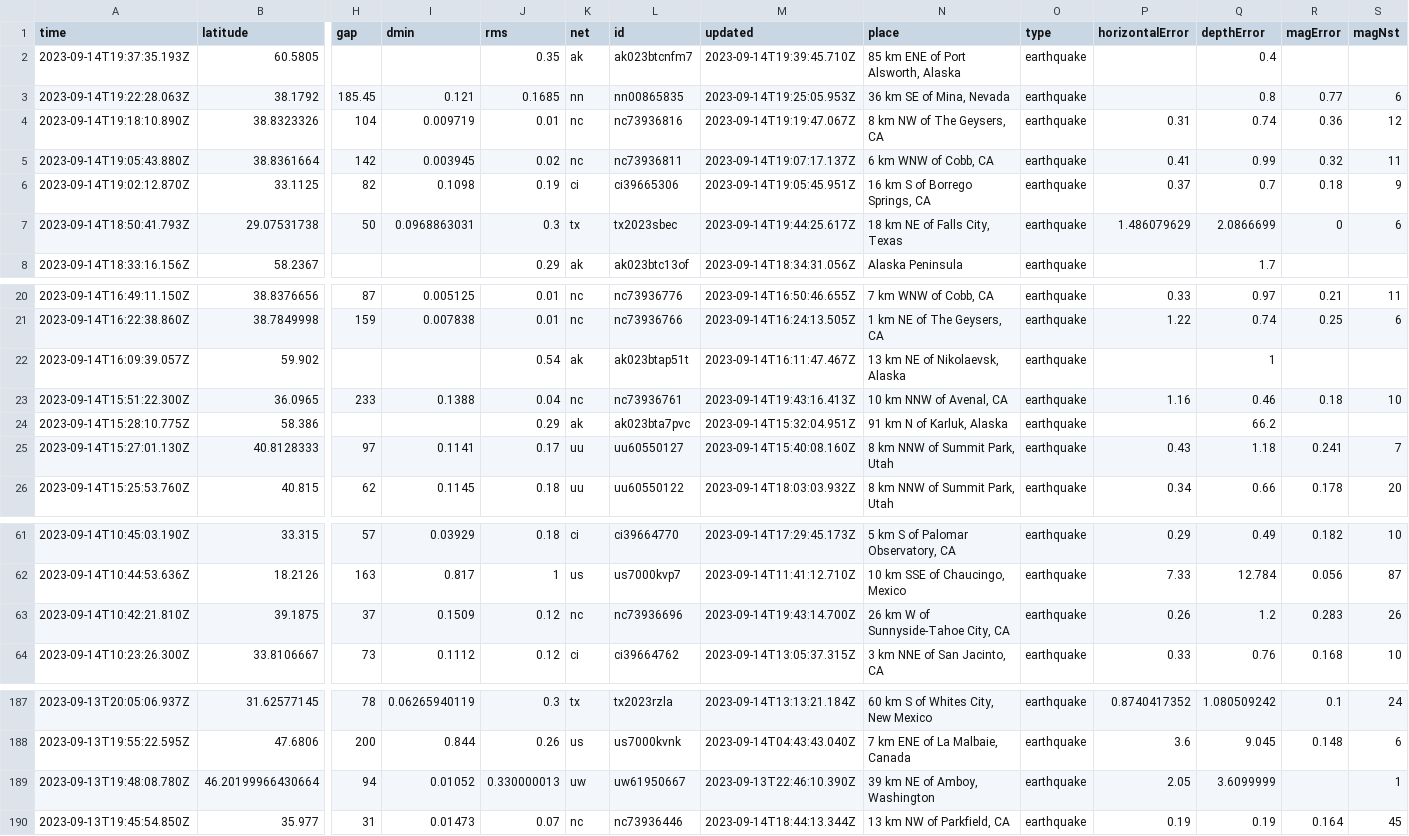
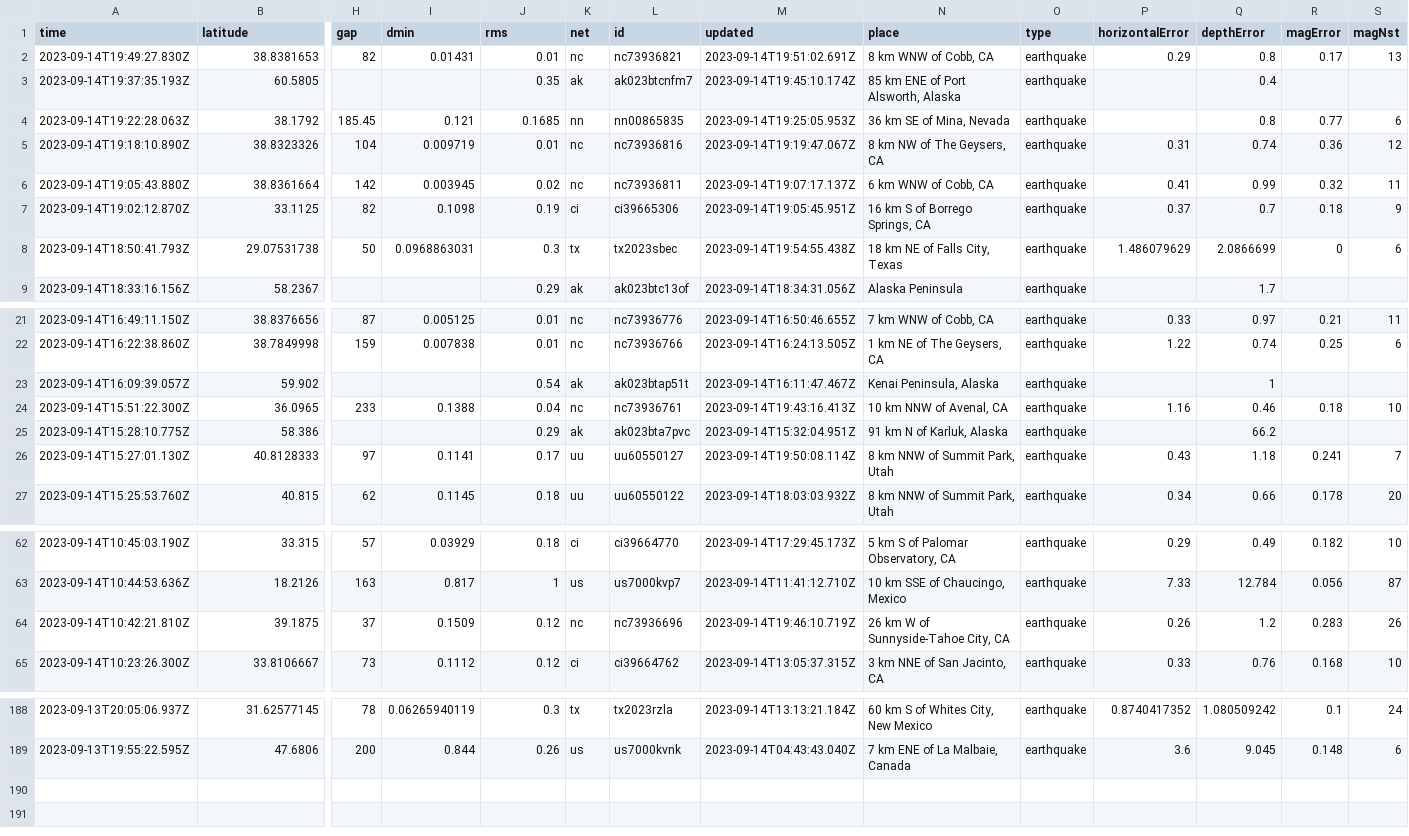
Before and after one commit to carlappen/nicar23-github-actions, a CSV file: usgs_current.csv, drawn as a sheet; only a part is shown, gaps mark what is left out; removed rows and columns are numbered as before the commit, all else as after; rows hold the shown columns only; the diff names each change by its address in the sheet, - before the commit and + after, or states it on an @@ line.

```diff
--- a/usgs_current.csv
+++ b/usgs_current.csv
+row 2: 2023-09-14T19:49:27.830Z | 38.8381653 | 82 | 0.01431 | 0.01 | nc | nc73936821 | 2023-09-14T19:51:02.691Z | 8 km WNW of Cobb, CA | earthquake | 0.29 | 0.8 | 0.17 | 13
-M3 (updated): 2023-09-14T19:39:45.710Z
+M3 (updated): 2023-09-14T19:45:10.174Z
-M8 (updated): 2023-09-14T19:44:25.617Z
+M8 (updated): 2023-09-14T19:54:55.438Z
-N23 (place): 13 km NE of Nikolaevsk, Alaska
+N23 (place): Kenai Peninsula, Alaska
-M26 (updated): 2023-09-14T15:40:08.160Z
+M26 (updated): 2023-09-14T19:50:08.114Z
-M64 (updated): 2023-09-14T19:43:14.700Z
+M64 (updated): 2023-09-14T19:46:10.719Z
-row 189: 2023-09-13T19:48:08.780Z | 46.20199966430664 | 94 | 0.01052 | 0.330000013 | uw | uw61950667 | 2023-09-13T22:46:10.390Z | 39 km NE of Amboy, Washington | earthquake | 2.05 | 3.6099999 |  | 1
-row 190: 2023-09-13T19:45:54.850Z | 35.977 | 31 | 0.01473 | 0.07 | nc | nc73936446 | 2023-09-14T18:44:13.344Z | 13 km NW of Parkfield, CA | earthquake | 0.19 | 0.19 | 0.164 | 45
```
